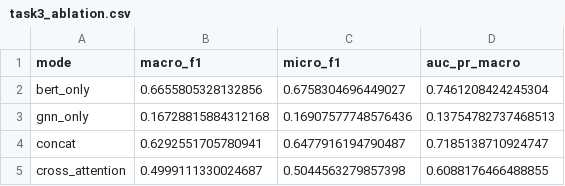
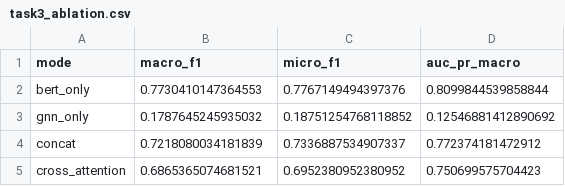
Before and after one commit to NazmulPranto76/CSE715_Project, a CSV file: results/task3_ablation.csv, drawn as a sheet.

```diff
--- a/results/task3_ablation.csv
+++ b/results/task3_ablation.csv
@@ -1,5 +1,5 @@
 mode,macro_f1,micro_f1,auc_pr_macro
-bert_only,0.6655805328132856,0.6758304696449027,0.7461208424245304
-gnn_only,0.16728815884312168,0.16907577748576436,0.13754782737468513
-concat,0.6292551705780941,0.6477916194790487,0.7185138710924747
-cross_attention,0.4999111330024687,0.5044563279857398,0.6088176466488855
+bert_only,0.7730410147364553,0.7767149494397376,0.8099844539858844
+gnn_only,0.1787645245935032,0.18751254768118852,0.12546881412890692
+concat,0.7218080034181839,0.7336887534907337,0.772374181472912
+cross_attention,0.6865365074681521,0.6952380952380952,0.750699575704423
```
Also changed, not shown: results/task4_examples.csv, 29 other files.
